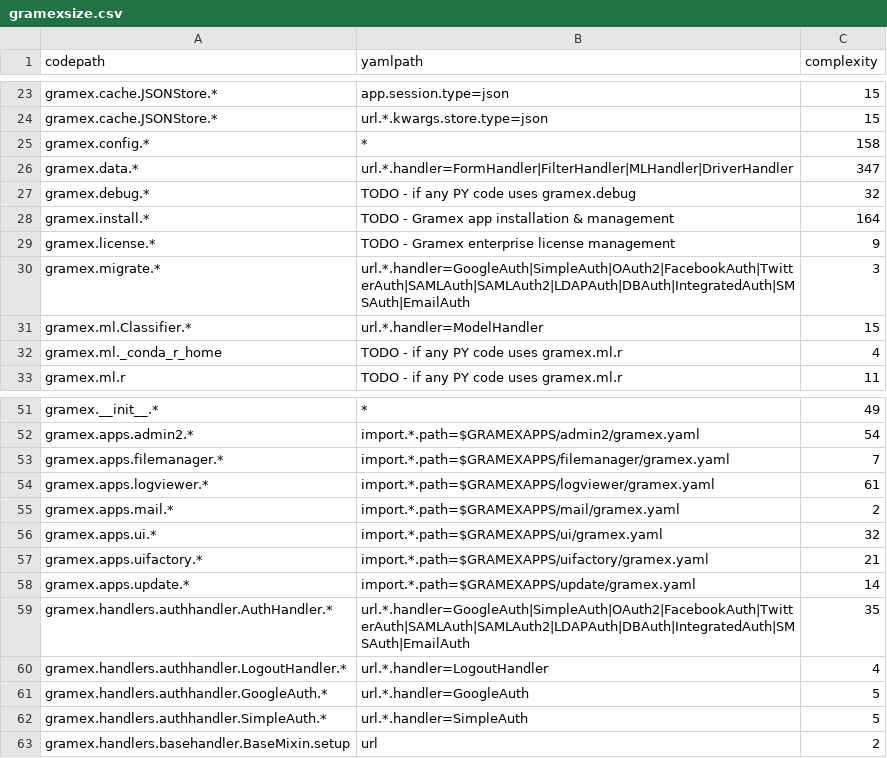
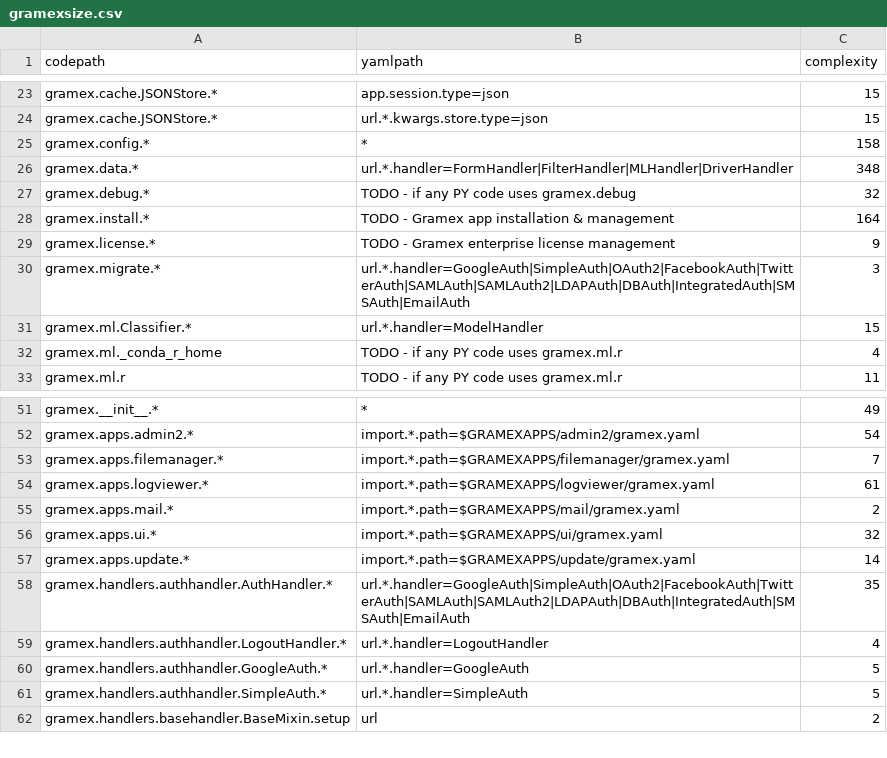
Before and after one commit to gramener/gramex, a CSV file: gramex/gramexsize.csv, drawn as a sheet; only a part is shown, gaps mark what is left out.

```diff
--- a/gramex/gramexsize.csv
+++ b/gramex/gramexsize.csv
@@ -25,3 +25,3 @@ gramex.cache.JSONStore.*,url.*.kwargs.store.type=json,15
 gramex.config.*,*,158
-gramex.data.*,url.*.handler=FormHandler|FilterHandler|MLHandler|DriverHandler,347
+gramex.data.*,url.*.handler=FormHandler|FilterHandler|MLHandler|DriverHandler,348
 gramex.debug.*,TODO - if any PY code uses gramex.debug,32
@@ -56,3 +56,2 @@ gramex.apps.mail.*,import.*.path=$GRAMEXAPPS/mail/gramex.yaml,2
 gramex.apps.ui.*,import.*.path=$GRAMEXAPPS/ui/gramex.yaml,32
-gramex.apps.uifactory.*,import.*.path=$GRAMEXAPPS/uifactory/gramex.yaml,21
 gramex.apps.update.*,import.*.path=$GRAMEXAPPS/update/gramex.yaml,14
```
Also changed, not shown: 14 other files.
